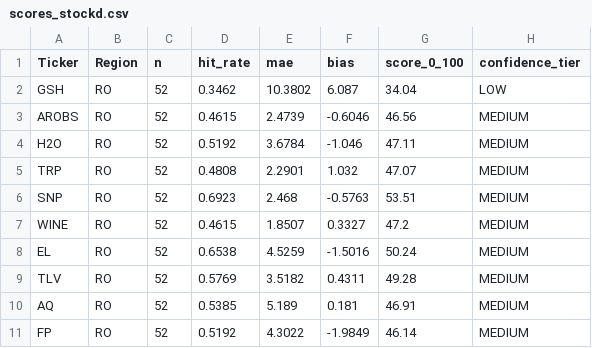
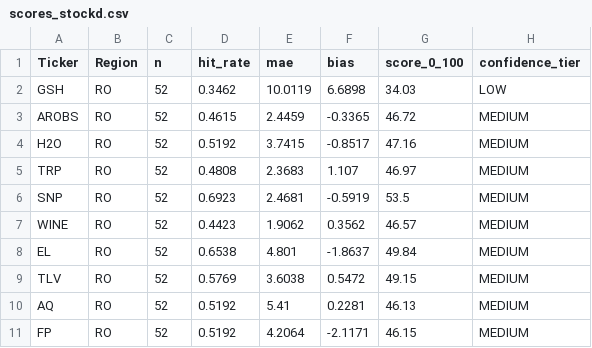
Before and after one commit to drapin22/dp_avb_stock_auto, a CSV file: data/scores_stockd.csv, drawn as a sheet; only a part is shown; the diff covers the shown part only.

```diff
--- a/data/scores_stockd.csv
+++ b/data/scores_stockd.csv
@@ -1,11 +1,11 @@
 Ticker,Region,n,hit_rate,mae,bias,score_0_100,confidence_tier
-GSH,RO,52,0.3462,10.3802,6.087,34.04,LOW
-AROBS,RO,52,0.4615,2.4739,-0.6046,46.56,MEDIUM
-H2O,RO,52,0.5192,3.6784,-1.046,47.11,MEDIUM
-TRP,RO,52,0.4808,2.2901,1.032,47.07,MEDIUM
-SNP,RO,52,0.6923,2.468,-0.5763,53.51,MEDIUM
-WINE,RO,52,0.4615,1.8507,0.3327,47.2,MEDIUM
-EL,RO,52,0.6538,4.5259,-1.5016,50.24,MEDIUM
-TLV,RO,52,0.5769,3.5182,0.4311,49.28,MEDIUM
-AQ,RO,52,0.5385,5.189,0.181,46.91,MEDIUM
-FP,RO,52,0.5192,4.3022,-1.9849,46.14,MEDIUM
+GSH,RO,52,0.3462,10.0119,6.6898,34.03,LOW
+AROBS,RO,52,0.4615,2.4459,-0.3365,46.72,MEDIUM
+H2O,RO,52,0.5192,3.7415,-0.8517,47.16,MEDIUM
+TRP,RO,52,0.4808,2.3683,1.107,46.97,MEDIUM
+SNP,RO,52,0.6923,2.4681,-0.5919,53.5,MEDIUM
+WINE,RO,52,0.4423,1.9062,0.3562,46.57,MEDIUM
+EL,RO,52,0.6538,4.801,-1.8637,49.84,MEDIUM
+TLV,RO,52,0.5769,3.6038,0.5472,49.15,MEDIUM
+AQ,RO,52,0.5192,5.41,0.2281,46.13,MEDIUM
+FP,RO,52,0.5192,4.2064,-2.1171,46.15,MEDIUM
```
Also changed, not shown: 42 edited cells elsewhere in this file, data/backtest_eval.csv, data/forecasts_stockd.csv, 3 other files.
